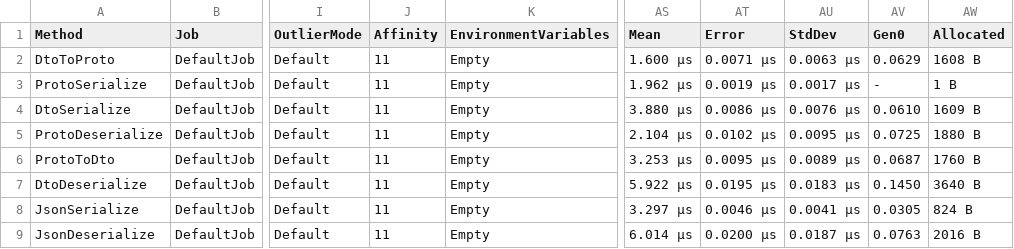
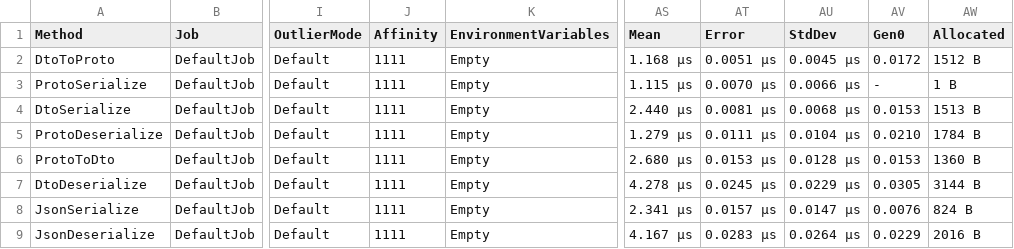
Before and after one commit to EduardSergeev/GreeterService, a CSV file: docs/bench-linux/results/Greeter.Bench.Benchmark-report.csv, drawn as a sheet; only a part is shown, gaps mark what is left out; the diff names each change by its address in the sheet, - before the commit and + after, or states it on an @@ line.

```diff
--- a/docs/bench-linux/results/Greeter.Bench.Benchmark-report.csv
+++ b/docs/bench-linux/results/Greeter.Bench.Benchmark-report.csv
-J2:J9 (Affinity): 11
+J2:J9 (Affinity): 1111
-AS2 (Mean): 1.600 μs
+AS2 (Mean): 1.168 μs
-AT2 (Error): 0.0071 μs
+AT2 (Error): 0.0051 μs
-AU2 (StdDev): 0.0063 μs
+AU2 (StdDev): 0.0045 μs
-AV2 (Gen0): 0.0629
+AV2 (Gen0): 0.0172
-AW2 (Allocated): 1608 B
+AW2 (Allocated): 1512 B
-AS3 (Mean): 1.962 μs
+AS3 (Mean): 1.115 μs
-AT3 (Error): 0.0019 μs
+AT3 (Error): 0.0070 μs
-AU3 (StdDev): 0.0017 μs
+AU3 (StdDev): 0.0066 μs
-AS4 (Mean): 3.880 μs
+AS4 (Mean): 2.440 μs
-AT4 (Error): 0.0086 μs
+AT4 (Error): 0.0081 μs
-AU4 (StdDev): 0.0076 μs
+AU4 (StdDev): 0.0068 μs
-AV4 (Gen0): 0.0610
+AV4 (Gen0): 0.0153
-AW4 (Allocated): 1609 B
+AW4 (Allocated): 1513 B
-AS5 (Mean): 2.104 μs
+AS5 (Mean): 1.279 μs
-AT5 (Error): 0.0102 μs
+AT5 (Error): 0.0111 μs
-AU5 (StdDev): 0.0095 μs
+AU5 (StdDev): 0.0104 μs
-AV5 (Gen0): 0.0725
+AV5 (Gen0): 0.0210
-AW5 (Allocated): 1880 B
+AW5 (Allocated): 1784 B
-AS6 (Mean): 3.253 μs
+AS6 (Mean): 2.680 μs
-AT6 (Error): 0.0095 μs
+AT6 (Error): 0.0153 μs
-AU6 (StdDev): 0.0089 μs
+AU6 (StdDev): 0.0128 μs
-AV6 (Gen0): 0.0687
+AV6 (Gen0): 0.0153
-AW6 (Allocated): 1760 B
+AW6 (Allocated): 1360 B
-AS7 (Mean): 5.922 μs
+AS7 (Mean): 4.278 μs
-AT7 (Error): 0.0195 μs
+AT7 (Error): 0.0245 μs
-AU7 (StdDev): 0.0183 μs
+AU7 (StdDev): 0.0229 μs
-AV7 (Gen0): 0.1450
+AV7 (Gen0): 0.0305
-AW7 (Allocated): 3640 B
+AW7 (Allocated): 3144 B
-AS8 (Mean): 3.297 μs
+AS8 (Mean): 2.341 μs
-AT8 (Error): 0.0046 μs
+AT8 (Error): 0.0157 μs
-AU8 (StdDev): 0.0041 μs
+AU8 (StdDev): 0.0147 μs
-AV8 (Gen0): 0.0305
+AV8 (Gen0): 0.0076
-AS9 (Mean): 6.014 μs
+AS9 (Mean): 4.167 μs
-AT9 (Error): 0.0200 μs
+AT9 (Error): 0.0283 μs
-AU9 (StdDev): 0.0187 μs
+AU9 (StdDev): 0.0264 μs
-AV9 (Gen0): 0.0763
+AV9 (Gen0): 0.0229
```
Also changed, not shown: docs/bench-linux/results/Greeter.Bench.Benchmark-measurements.csv, docs/bench-windows/results/Greeter.Bench.Benchmark-measurements.csv, 12 other files.
